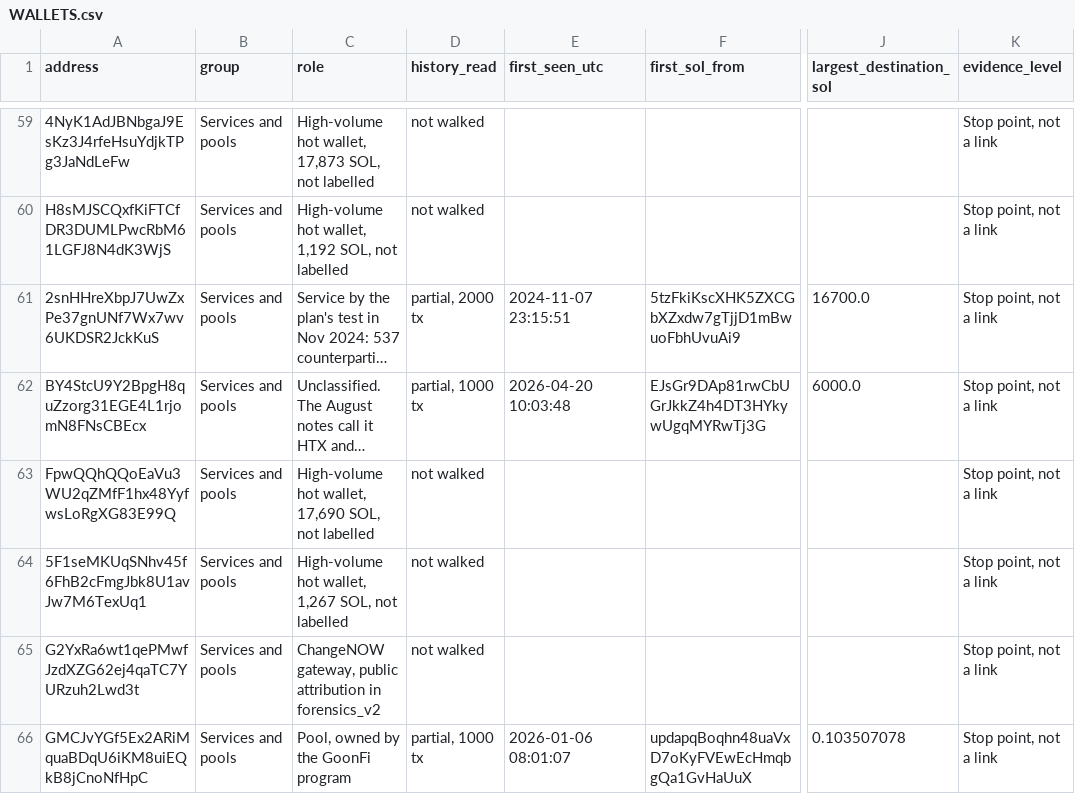
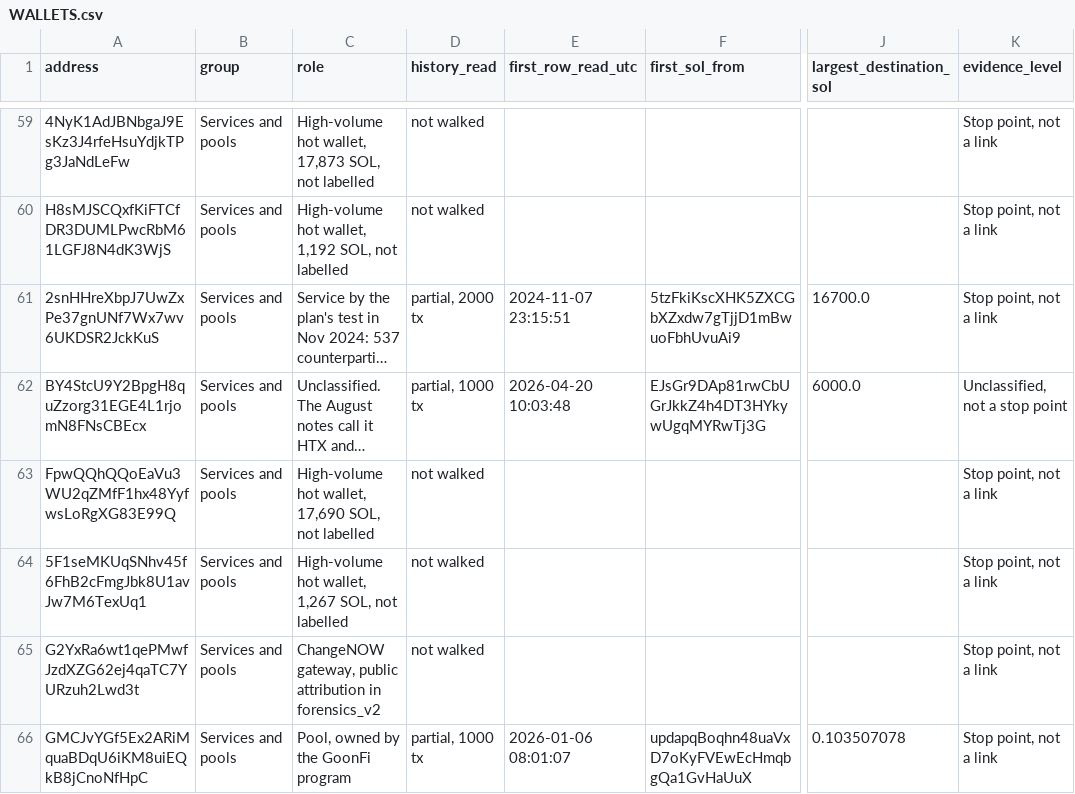
Before and after one commit to oleksandr3201/WHY-SOLANA-MEMECOINS-ARE-OVER, a CSV file: investigations/ansem_network/WALLETS.csv, drawn as a sheet; only a part is shown, gaps mark what is left out; long unchanged cells end in …; the diff names each change by its address in the sheet, - before the commit and + after, or states it on an @@ line.

```diff
--- a/investigations/ansem_network/WALLETS.csv
+++ b/investigations/ansem_network/WALLETS.csv
-E1: first_seen_utc
+E1: first_row_read_utc
-K62 (evidence_level): Stop point, not a link
+K62 (evidence_level): Unclassified, not a stop point
```
Also changed, not shown: investigations/ansem_network/EVIDENCE_LEDGER.csv, investigations/ansem_network/TIMELINE.csv, 20 other files.
